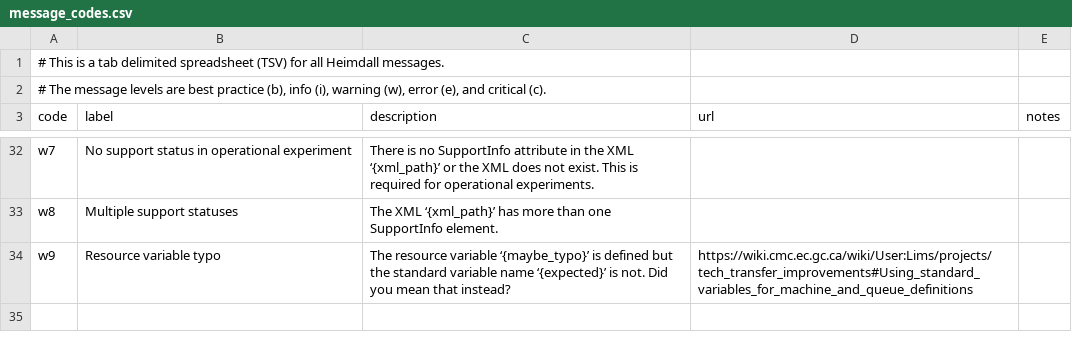
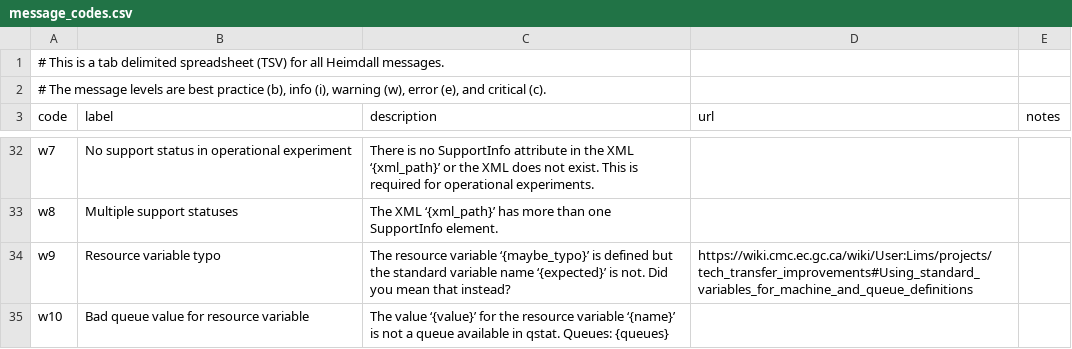
Before and after one commit to PhilippeCarphin/maestro, a CSV file: src/python3/csv/message_codes.csv, drawn as a sheet; only a part is shown, gaps mark what is left out; the diff names each change by its address in the sheet, - before the commit and + after, or states it on an @@ line.

```diff
--- a/src/python3/csv/message_codes.csv
+++ b/src/python3/csv/message_codes.csv
+row 35: w10 | Bad queue value for resource variable | The value ‘{value}’ for the resource variable ‘{name}’ is not a queue available in qstat. Queues: {queues}
```
Also changed, not shown: 6 other files.
